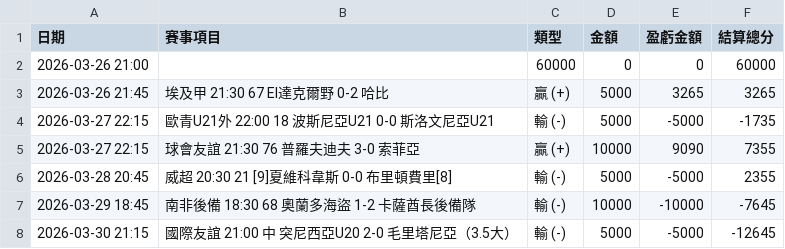
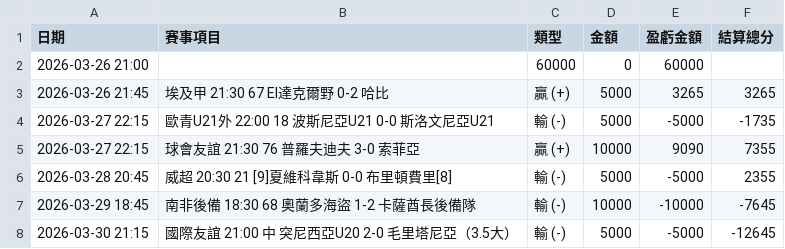
Before and after one commit to chouchenglai/soccer-manager, a CSV file: soccer_master_data.csv, drawn as a sheet; only a part is shown.

Commit message:
Update soccer_master_data.csv

```diff
--- a/soccer_master_data.csv
+++ b/soccer_master_data.csv
@@ -1,3 +1,3 @@
 日期,賽事項目,類型,金額,盈虧金額,結算總分
-2026-03-26 21:00,                                        ,60000,0,0,60000
+2026-03-26 21:00,                                          ,60000,0,60000
 2026-03-26 21:45,埃及甲	21:30	67	El達克爾野	0-2	哈比,贏 (+),5000,3265,3265
```
